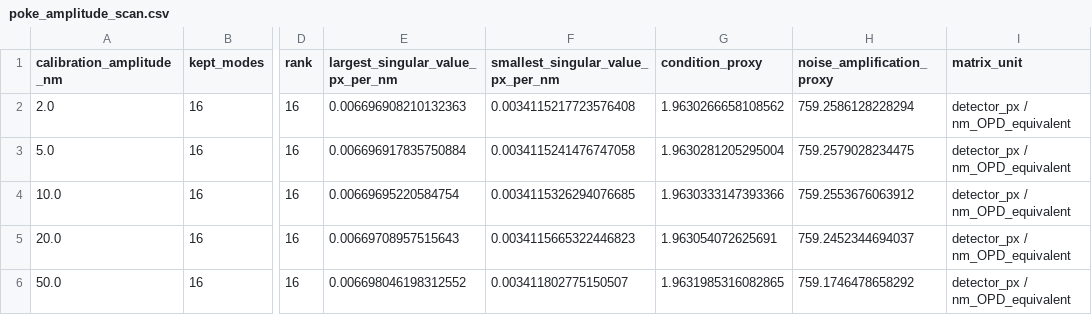
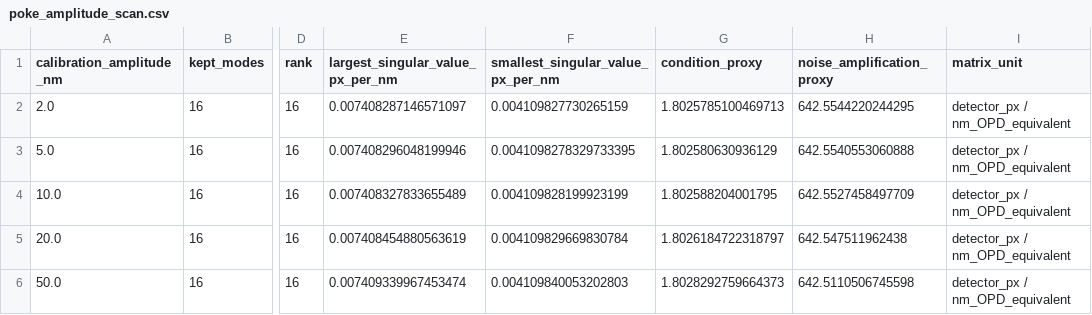
Before and after one commit to xhvoid/Shack-Hartmann-AO-Simulation, a CSV file: figures/detector_level_SCAO/poke_amplitude_scan.csv, drawn as a sheet; only a part is shown, gaps mark what is left out; the diff names each change by its address in the sheet, - before the commit and + after, or states it on an @@ line.

```diff
--- a/figures/detector_level_SCAO/poke_amplitude_scan.csv
+++ b/figures/detector_level_SCAO/poke_amplitude_scan.csv
-E2 (largest_singular_value_px_per_nm): 0.006696908210132363
+E2 (largest_singular_value_px_per_nm): 0.007408287146571097
-F2: 0.0034115217723576408
+F2: 0.004109827730265159
-G2 (condition_proxy): 1.9630266658108562
+G2 (condition_proxy): 1.8025785100469713
-H2 (noise_amplification_proxy): 759.2586128228294
+H2 (noise_amplification_proxy): 642.5544220244295
-E3 (largest_singular_value_px_per_nm): 0.006696917835750884
+E3 (largest_singular_value_px_per_nm): 0.007408296048199946
-F3: 0.0034115241476747058
+F3: 0.0041098278329733395
-G3 (condition_proxy): 1.9630281205295004
+G3 (condition_proxy): 1.802580630936129
-H3 (noise_amplification_proxy): 759.2579028234475
+H3 (noise_amplification_proxy): 642.5540553060888
-E4 (largest_singular_value_px_per_nm): 0.00669695220584754
+E4 (largest_singular_value_px_per_nm): 0.007408327833655489
-F4: 0.0034115326294076685
+F4: 0.004109828199923199
-G4 (condition_proxy): 1.9630333147393366
+G4 (condition_proxy): 1.802588204001795
-H4 (noise_amplification_proxy): 759.2553676063912
+H4 (noise_amplification_proxy): 642.5527458497709
-E5 (largest_singular_value_px_per_nm): 0.00669708957515643
+E5 (largest_singular_value_px_per_nm): 0.007408454880563619
-F5: 0.0034115665322446823
+F5: 0.004109829669830784
-G5 (condition_proxy): 1.963054072625691
+G5 (condition_proxy): 1.8026184722318797
-H5 (noise_amplification_proxy): 759.2452344694037
+H5 (noise_amplification_proxy): 642.547511962438
-E6 (largest_singular_value_px_per_nm): 0.006698046198312552
+E6 (largest_singular_value_px_per_nm): 0.007409339967453474
-F6: 0.003411802775150507
+F6: 0.004109840053202803
-G6 (condition_proxy): 1.9631985316082865
+G6 (condition_proxy): 1.8028292759664373
-H6 (noise_amplification_proxy): 759.1746478658292
+H6 (noise_amplification_proxy): 642.5110506745598
```
Also changed, not shown: figures/detector_level_SCAO/error_budget_scenarios.csv, figures/detector_level_SCAO/fast_error_budget.csv, 49 other files.
